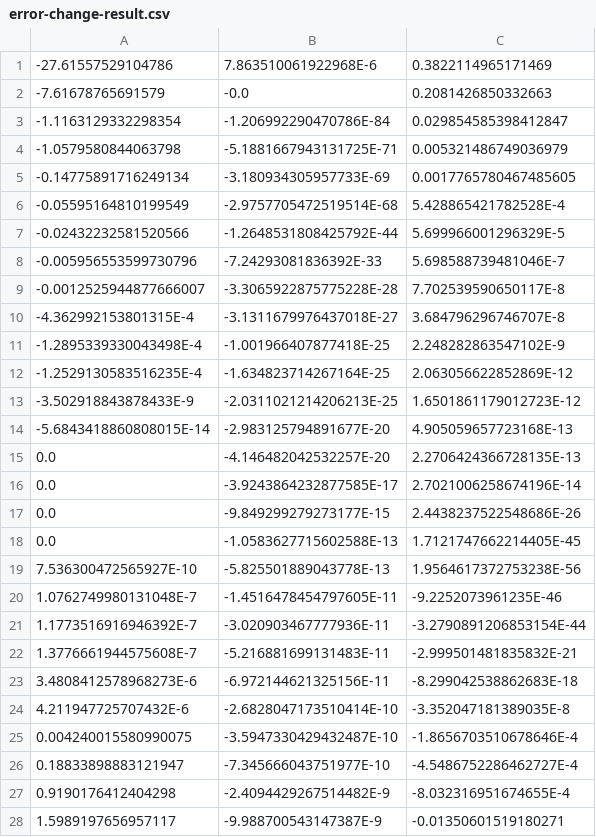
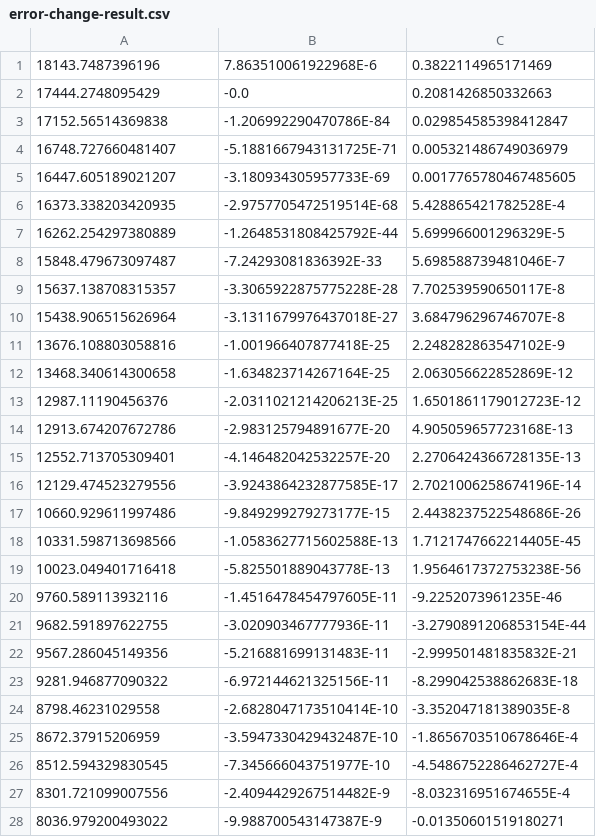
Before and after one commit to nikwolfe7/iclr2016, a CSV file: error-change-result.csv, drawn as a sheet; only a part is shown; the diff covers the shown part only.

```diff
--- a/error-change-result.csv
+++ b/error-change-result.csv
@@ -1,28 +1,28 @@
--27.61557529104786,7.863510061922968E-6,0.3822114965171469
--7.61678765691579,-0.0,0.2081426850332663
--1.1163129332298354,-1.206992290470786E-84,0.029854585398412847
--1.0579580844063798,-5.1881667943131725E-71,0.005321486749036979
--0.14775891716249134,-3.180934305957733E-69,0.0017765780467485605
--0.05595164810199549,-2.9757705472519514E-68,5.428865421782528E-4
--0.02432232581520566,-1.2648531808425792E-44,5.699966001296329E-5
--0.005956553599730796,-7.24293081836392E-33,5.698588739481046E-7
--0.0012525944877666007,-3.3065922875775228E-28,7.702539590650117E-8
--4.362992153801315E-4,-3.1311679976437018E-27,3.684796296746707E-8
--1.2895339330043498E-4,-1.001966407877418E-25,2.248282863547102E-9
--1.2529130583516235E-4,-1.634823714267164E-25,2.063056622852869E-12
--3.502918843878433E-9,-2.0311021214206213E-25,1.6501861179012723E-12
--5.6843418860808015E-14,-2.983125794891677E-20,4.905059657723168E-13
-0.0,-4.146482042532257E-20,2.2706424366728135E-13
-0.0,-3.9243864232877585E-17,2.7021006258674196E-14
-0.0,-9.849299279273177E-15,2.4438237522548686E-26
-0.0,-1.0583627715602588E-13,1.7121747662214405E-45
-7.536300472565927E-10,-5.825501889043778E-13,1.9564617372753238E-56
-1.0762749980131048E-7,-1.4516478454797605E-11,-9.2252073961235E-46
-1.1773516916946392E-7,-3.020903467777936E-11,-3.2790891206853154E-44
-1.3776661944575608E-7,-5.216881699131483E-11,-2.999501481835832E-21
-3.4808412578968273E-6,-6.972144621325156E-11,-8.299042538862683E-18
-4.211947725707432E-6,-2.6828047173510414E-10,-3.352047181389035E-8
-0.004240015580990075,-3.5947330429432487E-10,-1.8656703510678646E-4
-0.18833898883121947,-7.345666043751977E-10,-4.5486752286462727E-4
-0.9190176412404298,-2.4094429267514482E-9,-8.032316951674655E-4
-1.5989197656957117,-9.988700543147387E-9,-0.01350601519180271
+18143.7487396196,7.863510061922968E-6,0.3822114965171469
+17444.2748095429,-0.0,0.2081426850332663
+17152.56514369838,-1.206992290470786E-84,0.029854585398412847
+16748.727660481407,-5.1881667943131725E-71,0.005321486749036979
+16447.605189021207,-3.180934305957733E-69,0.0017765780467485605
+16373.338203420935,-2.9757705472519514E-68,5.428865421782528E-4
+16262.254297380889,-1.2648531808425792E-44,5.699966001296329E-5
+15848.479673097487,-7.24293081836392E-33,5.698588739481046E-7
+15637.138708315357,-3.3065922875775228E-28,7.702539590650117E-8
+15438.906515626964,-3.1311679976437018E-27,3.684796296746707E-8
+13676.108803058816,-1.001966407877418E-25,2.248282863547102E-9
+13468.340614300658,-1.634823714267164E-25,2.063056622852869E-12
+12987.11190456376,-2.0311021214206213E-25,1.6501861179012723E-12
+12913.674207672786,-2.983125794891677E-20,4.905059657723168E-13
+12552.713705309401,-4.146482042532257E-20,2.2706424366728135E-13
+12129.474523279556,-3.9243864232877585E-17,2.7021006258674196E-14
+10660.929611997486,-9.849299279273177E-15,2.4438237522548686E-26
+10331.598713698566,-1.0583627715602588E-13,1.7121747662214405E-45
+10023.049401716418,-5.825501889043778E-13,1.9564617372753238E-56
+9760.589113932116,-1.4516478454797605E-11,-9.2252073961235E-46
+9682.591897622755,-3.020903467777936E-11,-3.2790891206853154E-44
+9567.286045149356,-5.216881699131483E-11,-2.999501481835832E-21
+9281.946877090322,-6.972144621325156E-11,-8.299042538862683E-18
+8798.46231029558,-2.6828047173510414E-10,-3.352047181389035E-8
+8672.37915206959,-3.5947330429432487E-10,-1.8656703510678646E-4
+8512.594329830545,-7.345666043751977E-10,-4.5486752286462727E-4
+8301.721099007556,-2.4094429267514482E-9,-8.032316951674655E-4
+8036.979200493022,-9.988700543147387E-9,-0.01350601519180271
```
Also changed, not shown: 72 edited cells elsewhere in this file, ranking-result.csv.
